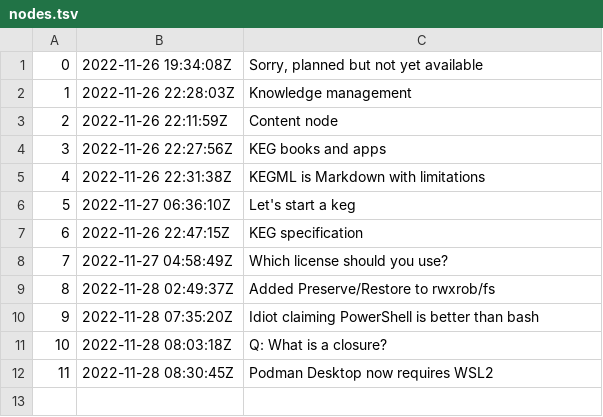
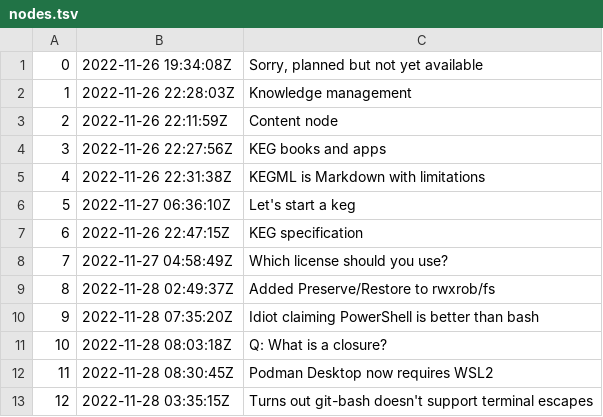
Before and after one commit to rwxrob/keg, a TSV file: docs/dex/nodes.tsv, drawn as a sheet; the diff names each change by its address in the sheet, - before the commit and + after, or states it on an @@ line.

Commit message:
Turns out git-bash doesn't support terminal escapes

```diff
--- a/docs/dex/nodes.tsv
+++ b/docs/dex/nodes.tsv
+row 13: 12 | 2022-11-28 03:35:15Z | Turns out git-bash doesn't support terminal escapes
```
Also changed, not shown: 3 other files.
